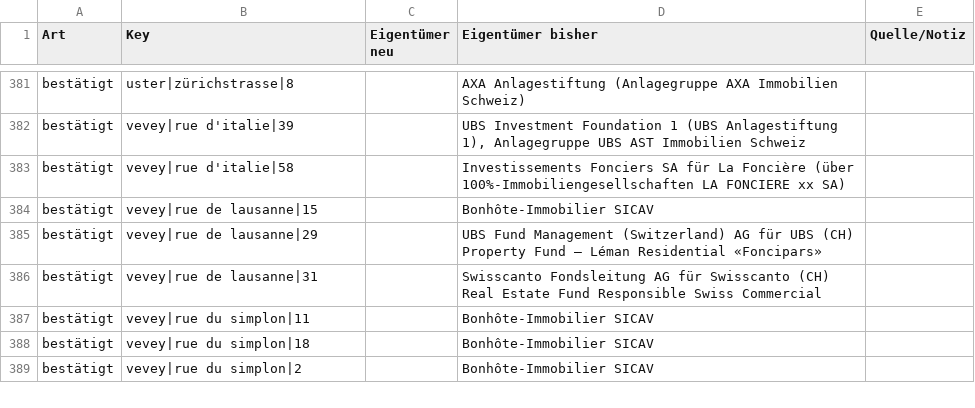
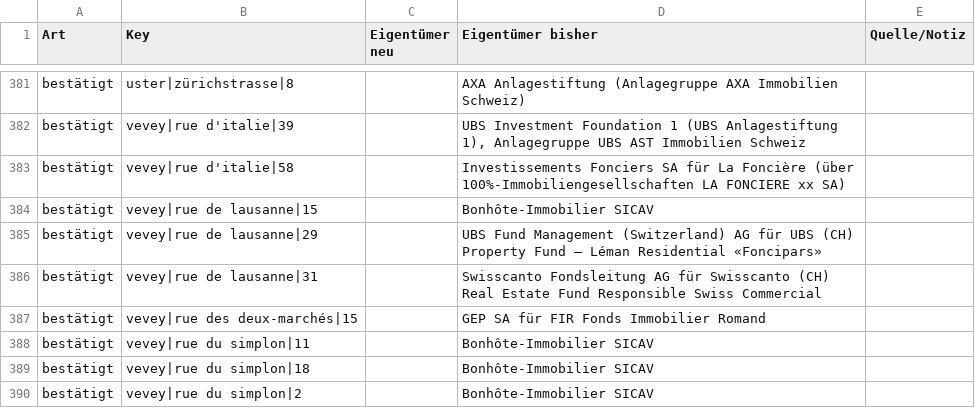
Before and after one commit to kaito-blip/retail-map, a CSV file: tools/berichte/2026-11-08_register_abgleich.csv, drawn as a sheet; only a part is shown, gaps mark what is left out.

Commit message:
Vevey: Rue des Deux-Marchés ergänzt, 181 Adressen, 52 neue Mieter, Parzellen, Anfrageliste VD

```diff
--- a/tools/berichte/2026-11-08_register_abgleich.csv
+++ b/tools/berichte/2026-11-08_register_abgleich.csv
@@ -386,2 +386,3 @@ bestätigt;vevey|rue de lausanne|29;;UBS Fund Management (Switzerland) AG für U
 bestätigt;vevey|rue de lausanne|31;;Swisscanto Fondsleitung AG für Swisscanto (CH) Real Estate Fund Responsible Swiss Commercial;
+bestätigt;vevey|rue des deux-marchés|15;;GEP SA für FIR Fonds Immobilier Romand;
 bestätigt;vevey|rue du simplon|11;;Bonhôte-Immobilier SICAV;
```
Also changed, not shown: 4 other files.
